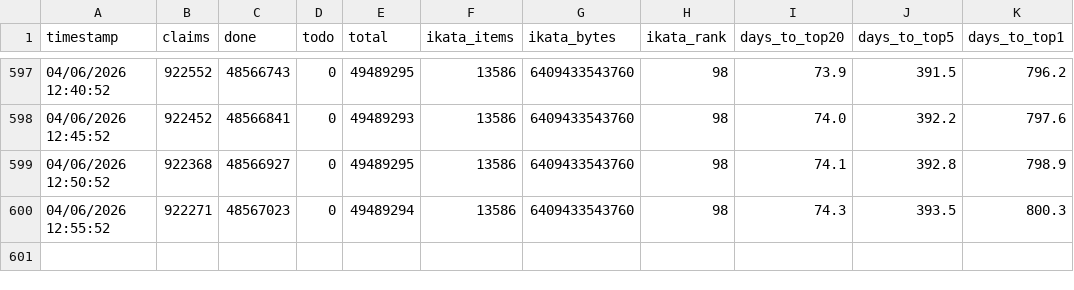
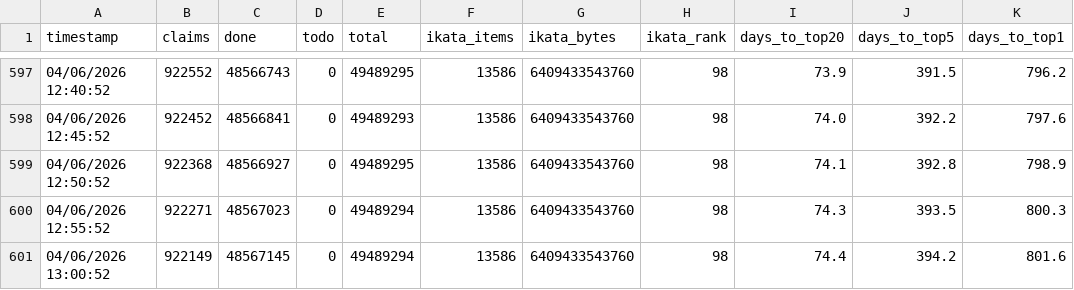
Before and after one commit to Ikata89/archiveteam-youtube-tracker, a CSV file: youtube_tracker_stats.csv, drawn as a sheet; only a part is shown, gaps mark what is left out.

Commit message:
stats: 04/06/2026 13:00:52

```diff
--- a/youtube_tracker_stats.csv
+++ b/youtube_tracker_stats.csv
@@ -600 +600,2 @@ timestamp,claims,done,todo,total,ikata_items,ikata_bytes,ikata_rank,days_to_top2
 04/06/2026 12:55:52,922271,48567023,0,49489294,13586,6409433543760,98,74.3,393.5,800.3
+04/06/2026 13:00:52,922149,48567145,0,49489294,13586,6409433543760,98,74.4,394.2,801.6
```
